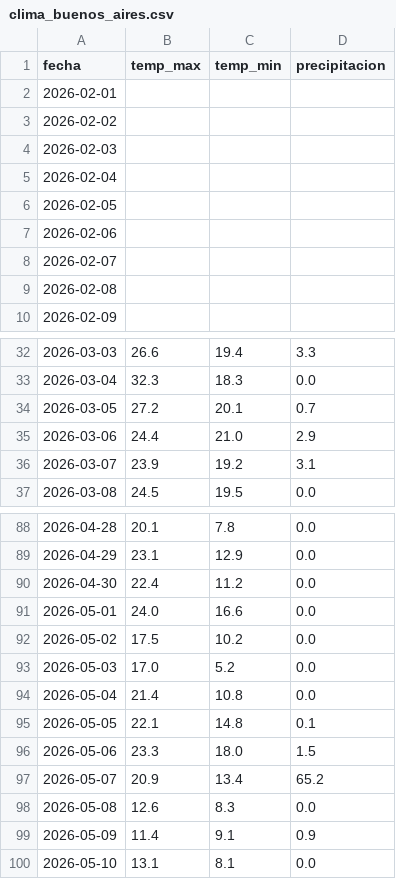
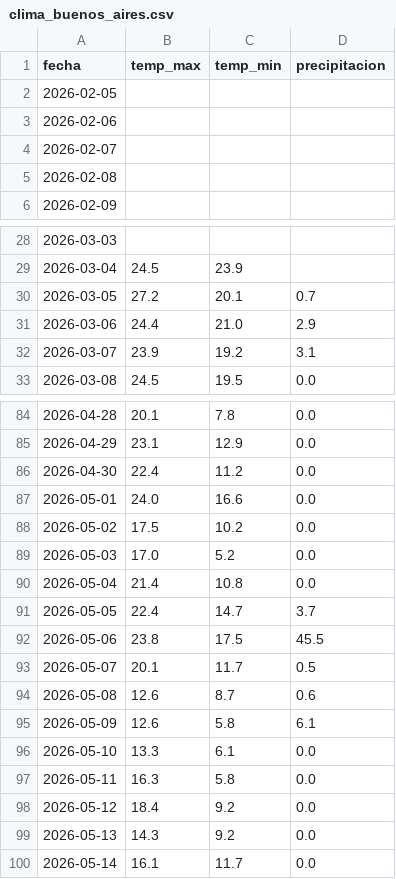
Before and after one commit to JaimeMancilla/p4-airbnb-etl-pipeline, a CSV file: data/raw/clima_buenos_aires.csv, drawn as a sheet; only a part is shown, gaps mark what is left out; the diff covers the shown part only.

```diff
--- a/data/raw/clima_buenos_aires.csv
+++ b/data/raw/clima_buenos_aires.csv
@@ -1,6 +1,2 @@
 fecha,temp_max,temp_min,precipitacion
-2026-02-01,,,
-2026-02-02,,,
-2026-02-03,,,
-2026-02-04,,,
 2026-02-05,,,
@@ -32,3 +28,3 @@ fecha,temp_max,temp_min,precipitacion
-2026-03-03,26.6,19.4,3.3
-2026-03-04,32.3,18.3,0.0
+2026-03-03,,,
+2026-03-04,24.5,23.9,
 2026-03-05,27.2,20.1,0.7
@@ -94,7 +90,11 @@ fecha,temp_max,temp_min,precipitacion
 2026-05-04,21.4,10.8,0.0
-2026-05-05,22.1,14.8,0.1
-2026-05-06,23.3,18.0,1.5
-2026-05-07,20.9,13.4,65.2
-2026-05-08,12.6,8.3,0.0
-2026-05-09,11.4,9.1,0.9
-2026-05-10,13.1,8.1,0.0
+2026-05-05,22.4,14.7,3.7
+2026-05-06,23.8,17.5,45.5
+2026-05-07,20.1,11.7,0.5
+2026-05-08,12.6,8.7,0.6
+2026-05-09,12.6,5.8,6.1
+2026-05-10,13.3,6.1,0.0
+2026-05-11,16.3,5.8,0.0
+2026-05-12,18.4,9.2,0.0
+2026-05-13,14.3,9.2,0.0
+2026-05-14,16.1,11.7,0.0
```
Also changed, not shown: 38 edited cells elsewhere in this file, data/raw/tipo_cambio.csv, 14 other files.
